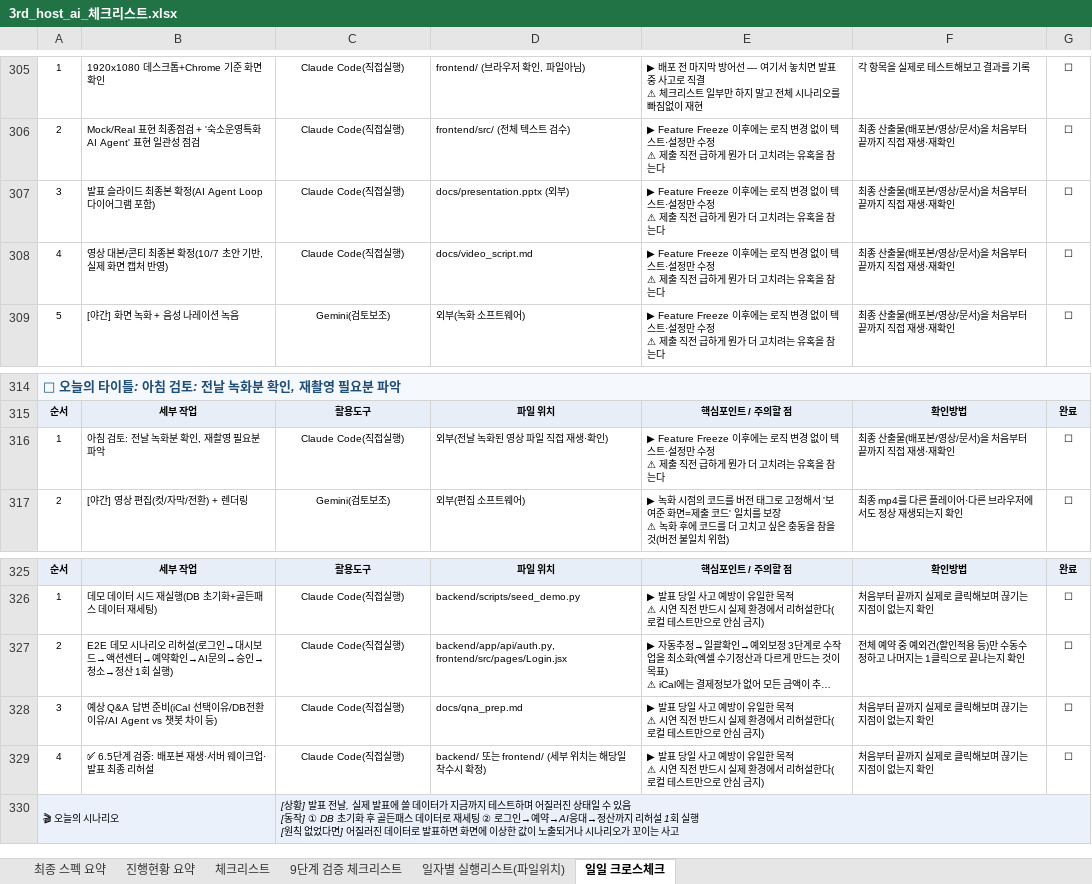
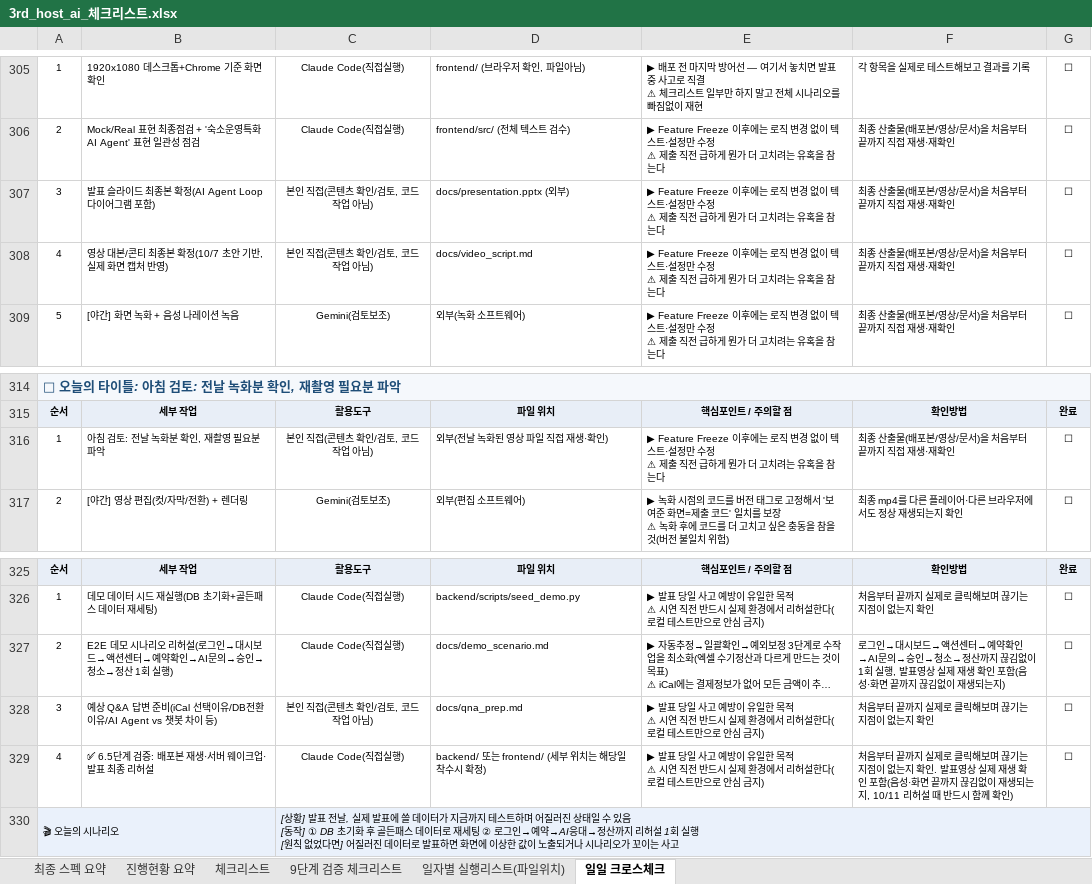
Before and after one commit to newrace4-arch/Host-ON-AI, an Excel workbook: 3rd_host_ai_체크리스트.xlsx, sheet 일일 크로스체크, drawn as a sheet; only a part is shown, gaps mark what is left out; long unchanged cells end in …; values as stored, in another font and other column widths than the file's, no borders; the diff names each change by its address in the sheet, - before the commit and + after, or states it on an @@ line.

```diff
--- a/3rd_host_ai_체크리스트.xlsx (sheet 일일 크로스체크)
+++ b/3rd_host_ai_체크리스트.xlsx (sheet 일일 크로스체크)
-C307:C308: Claude Code(직접실행)
+C307:C308: 본인 직접(콘텐츠 확인/검토, 코드작업 아님)
-C316: Claude Code(직접실행)
+C316: 본인 직접(콘텐츠 확인/검토, 코드작업 아님)
-D327: backend/app/api/auth.py, frontend/src/pages/Login.jsx
+D327: docs/demo_scenario.md
-F327: 전체 예약 중 예외건(할인적용 등)만 수동수정하고 나머지는 1클릭으로 끝나는지 확인
+F327: 로그인→대시보드→액션센터→예약확인→AI문의→승인→청소→정산까지 끊김없이 1회 실행, 발표영상 실제 재생 확인 포함(음성·화면 끝까지 끊김없이 재생되는지)
-C328: Claude Code(직접실행)
+C328: 본인 직접(콘텐츠 확인/검토, 코드작업 아님)
-F329: …지 확인
+F329: …지 확인. 발표영상 실제 재생 확인 포함(음성·화면 끝까지 끊김없이 재생되는지, 10/11 리허설 때 반드시 함께 확인)
```
Also changed, not shown: sheet 일자별 실행리스트(파일위치), sheet 9단계 검증 체크리스트, 1 other file.
